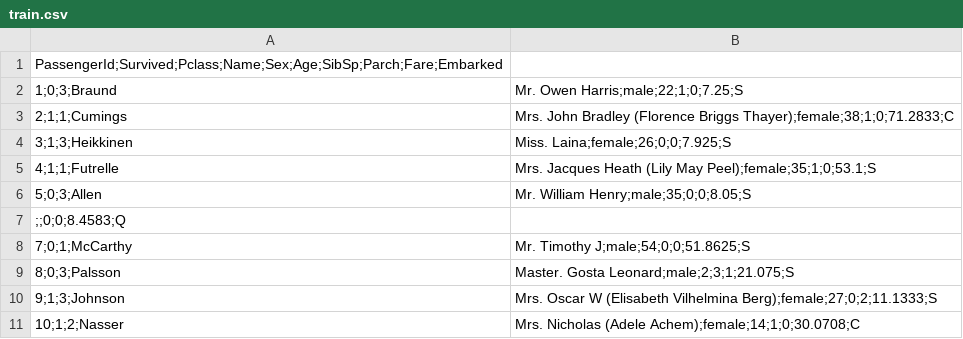
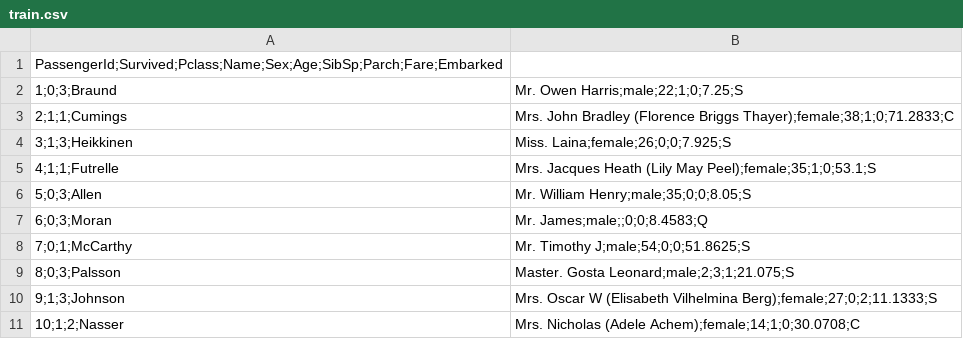
Before and after one commit to paschistrobel/DecisionTree-Java-Implementation, a CSV file: src/data/train.csv, drawn as a sheet; only a part is shown.

```diff
--- a/src/data/train.csv
+++ b/src/data/train.csv
@@ -6,3 +6,3 @@ PassengerId;Survived;Pclass;Name;Sex;Age;SibSp;Parch;Fare;Embarked
 5;0;3;Allen, Mr. William Henry;male;35;0;0;8.05;S
- ;;0;0;8.4583;Q
+6;0;3;Moran, Mr. James;male;;0;0;8.4583;Q
 7;0;1;McCarthy, Mr. Timothy J;male;54;0;0;51.8625;S
```
Also changed, not shown: 6 other files.
